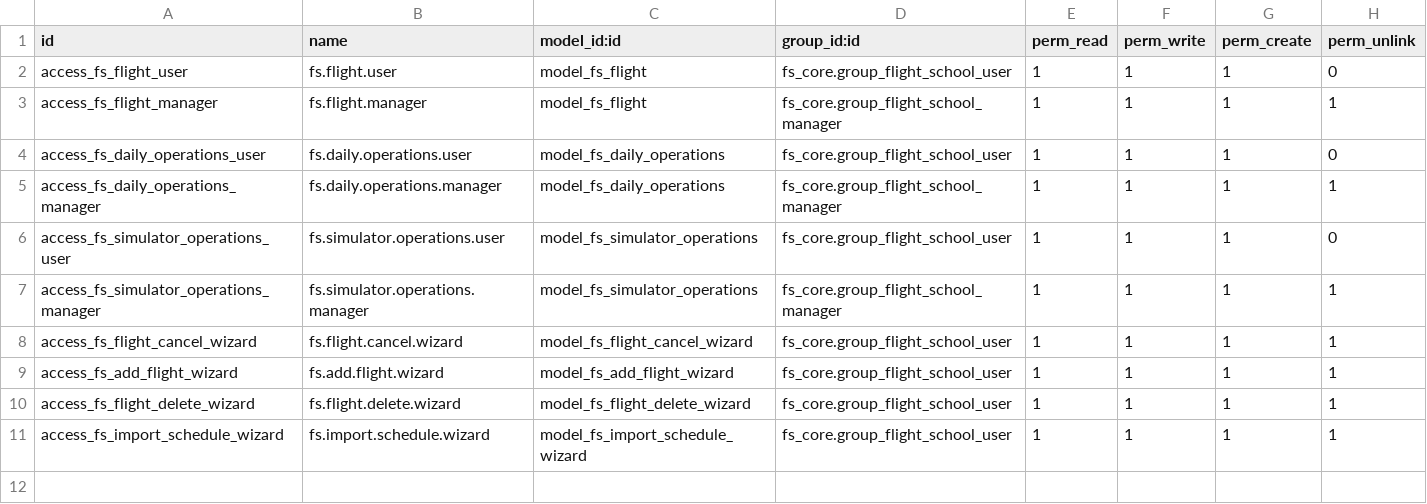
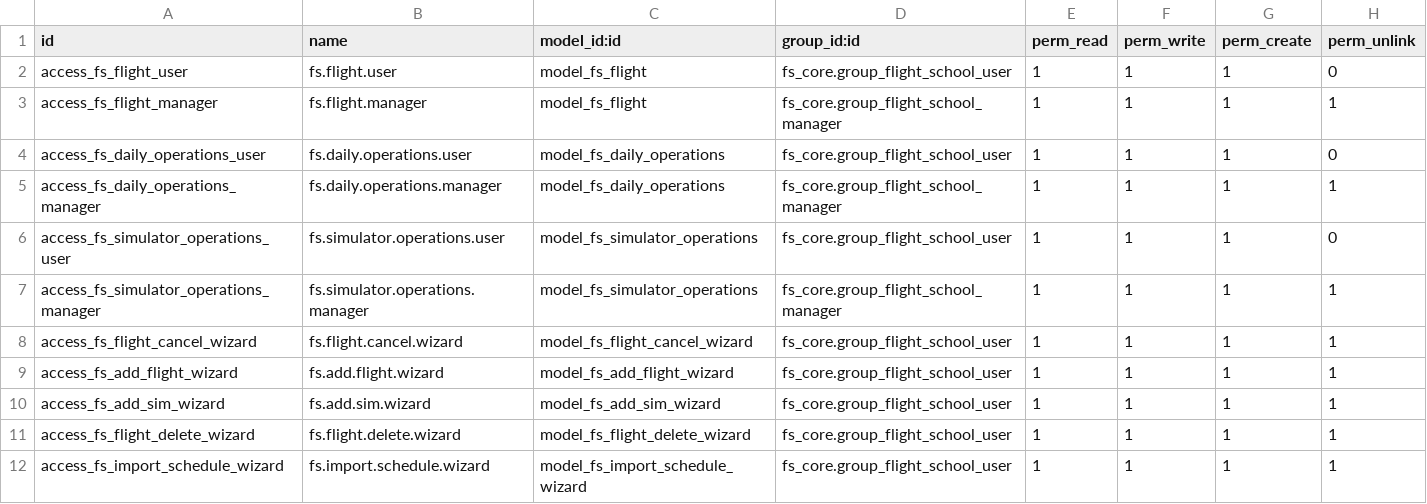
Before and after one commit to GM-327/odoo-Flight_School_Management, a CSV file: fs_flights/security/ir.model.access.csv, drawn as a sheet; the diff names each change by its address in the sheet, - before the commit and + after, or states it on an @@ line.

Commit message:
Refactoring Schedule and Flight modules

```diff
--- a/fs_flights/security/ir.model.access.csv
+++ b/fs_flights/security/ir.model.access.csv
+row 10: access_fs_add_sim_wizard | fs.add.sim.wizard | model_fs_add_sim_wizard | fs_core.group_flight_school_user | 1 | 1 | 1 | 1
```
Also changed, not shown: 17 other files.
